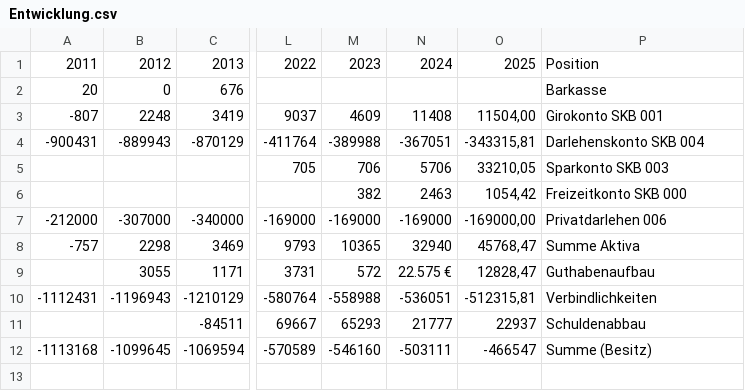
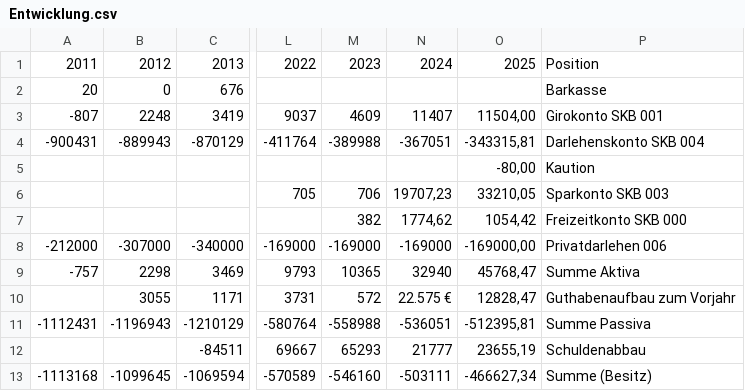
Before and after one commit to achimmertens/FeGEschweiler, a CSV file: Daten/Entwicklung.csv, drawn as a sheet; only a part is shown, gaps mark what is left out; addresses are those after the commit; rows hold the shown columns only; the diff names each change by its address in the sheet, - before the commit and + after, or states it on an @@ line.

Commit message:
fix: diverse Berechnungen und die Entwicklung.csv korrigiert

```diff
--- a/Daten/Entwicklung.csv
+++ b/Daten/Entwicklung.csv
-N3: 11408
+N3: 11407
+row 5:  |  |  |  |  |  | -80,00 | Kaution
-N6: 5706
+N6: 19707,23
-N7: 2463
+N7: 1774,62
-P10: Guthabenaufbau
+P10: Guthabenaufbau zum Vorjahr
-O11: -512315,81
+O11: -512395,81
-P11: Verbindlichkeiten
+P11: Summe Passiva
-O12: 22937
+O12: 23655,19
-O13: -466547
+O13: -466627,34
```
Also changed, not shown: 9 other files.
